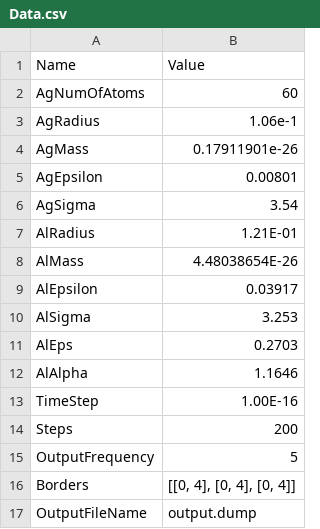
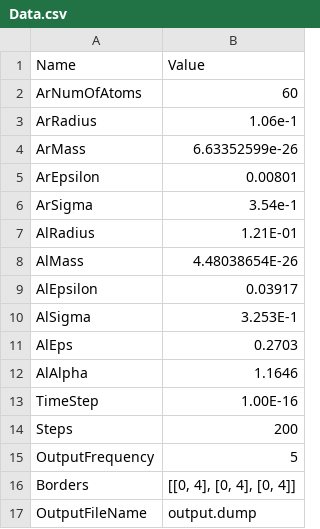
Before and after one commit to sivrena/diploma, a CSV file: Data.csv, drawn as a sheet.

Commit message:
data of particles

```diff
--- a/Data.csv
+++ b/Data.csv
@@ -1,7 +1,7 @@
 Name;Value
-AgNumOfAtoms;60
-AgRadius;1.06e-1
-AgMass;0.17911901e-26
-AgEpsilon;0.00801
-AgSigma;3.54
+ArNumOfAtoms;60
+ArRadius;1.06e-1
+ArMass;6.63352599e-26
+ArEpsilon;0.00801
+ArSigma;3.54e-1
 AlRadius;1.21E-01
@@ -9,3 +9,3 @@ AlMass;4.48038654E-26
 AlEpsilon;0.03917
-AlSigma;3.253
+AlSigma;3.253E-1
 AlEps;0.2703
```
